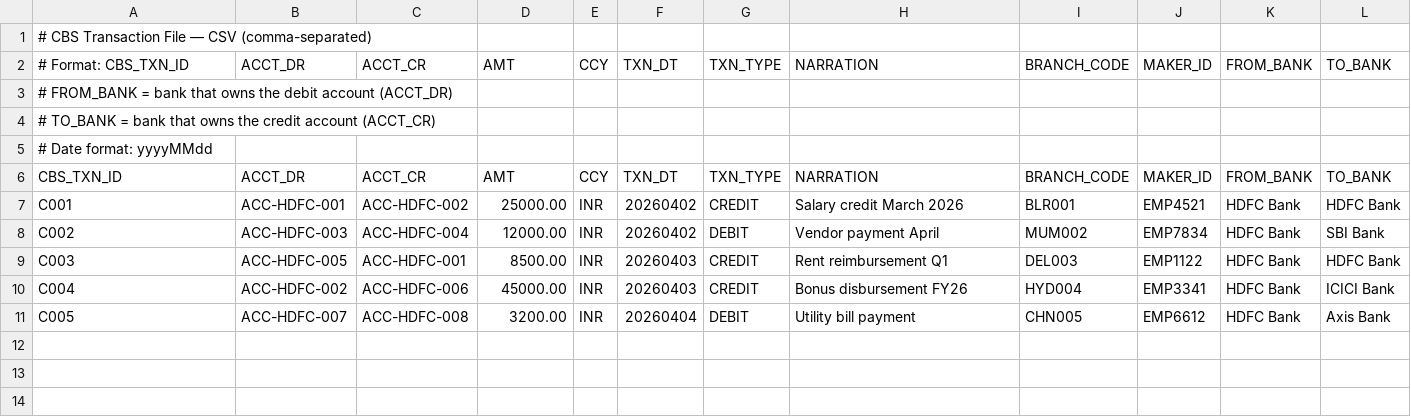
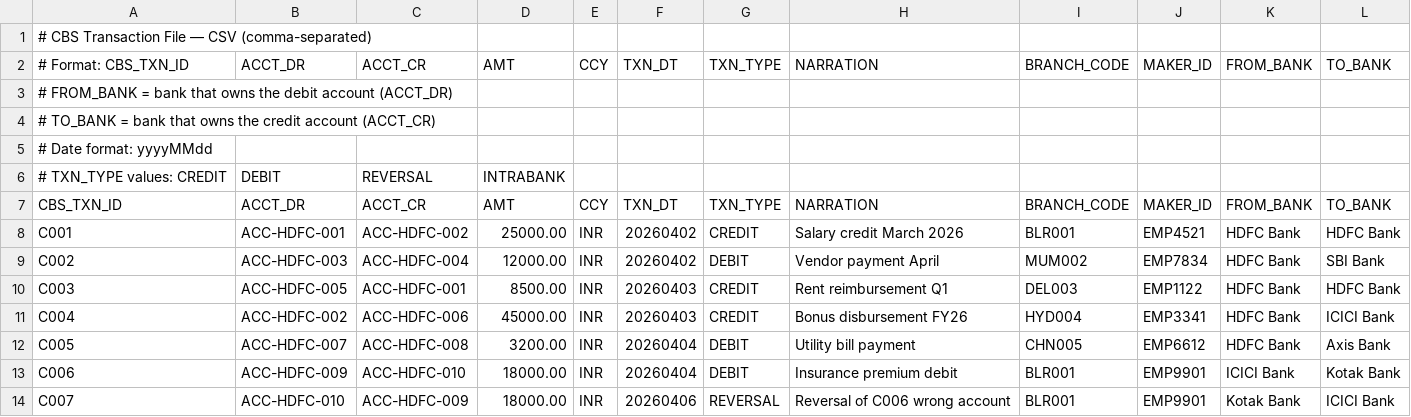
Before and after one commit to yalavarthibalaji/IISPL_CoreJava_30032026_BankSettlement_Ev5, a CSV file: bin/com/iispl/banksettlement/testfiles/cbs_transactions.csv, drawn as a sheet.

Commit message:
Transaction subclass changed

```diff
--- a/bin/com/iispl/banksettlement/testfiles/cbs_transactions.csv
+++ b/bin/com/iispl/banksettlement/testfiles/cbs_transactions.csv
@@ -5,2 +5,3 @@
 # Date format: yyyyMMdd
+# TXN_TYPE values: CREDIT, DEBIT, REVERSAL, INTRABANK
 CBS_TXN_ID,ACCT_DR,ACCT_CR,AMT,CCY,TXN_DT,TXN_TYPE,NARRATION,BRANCH_CODE,MAKER_ID,FROM_BANK,TO_BANK
@@ -11 +12,3 @@ C004,ACC-HDFC-002,ACC-HDFC-006,45000.00,INR,20260403,CREDIT,Bonus disbursement F
 C005,ACC-HDFC-007,ACC-HDFC-008,3200.00,INR,20260404,DEBIT,Utility bill payment,CHN005,EMP6612,HDFC Bank,Axis Bank
+C006,ACC-HDFC-009,ACC-HDFC-010,18000.00,INR,20260404,DEBIT,Insurance premium debit,BLR001,EMP9901,ICICI Bank,Kotak Bank
+C007,ACC-HDFC-010,ACC-HDFC-009,18000.00,INR,20260406,REVERSAL,Reversal of C006 wrong account,BLR001,EMP9901,Kotak Bank,ICICI Bank
```
Also changed, not shown: src/com/iispl/banksettlement/testfiles/cbs_transactions.csv, 24 other files.
